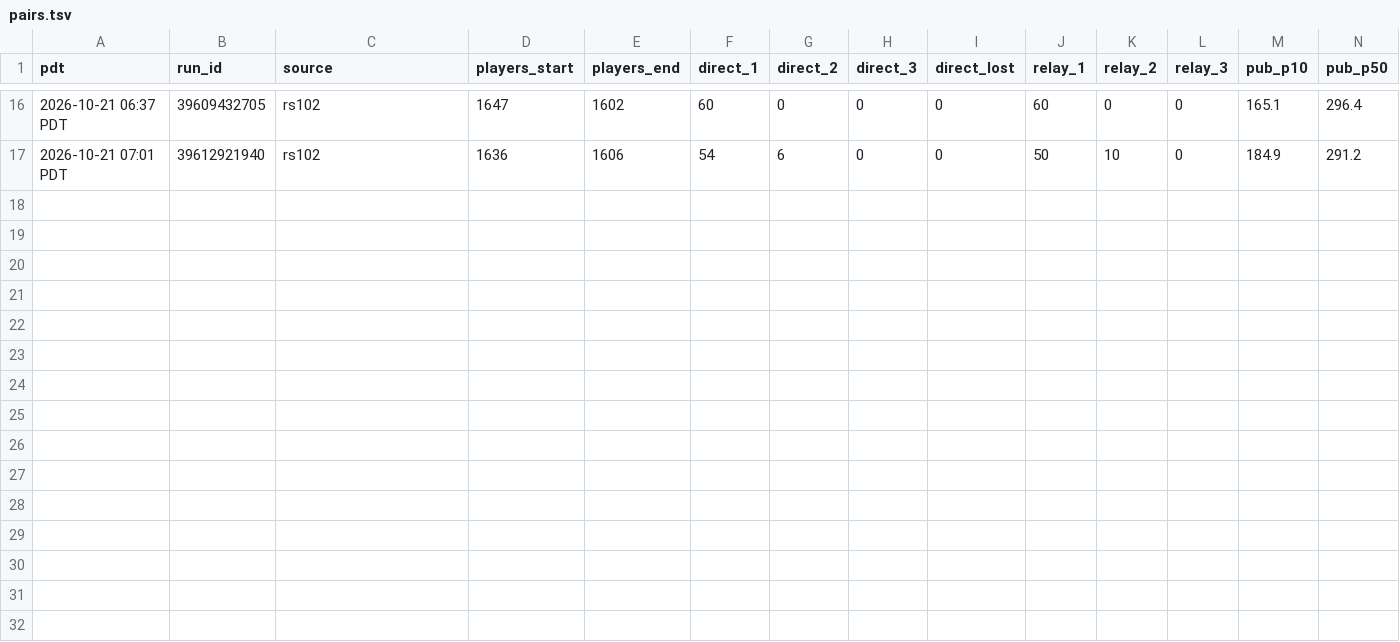
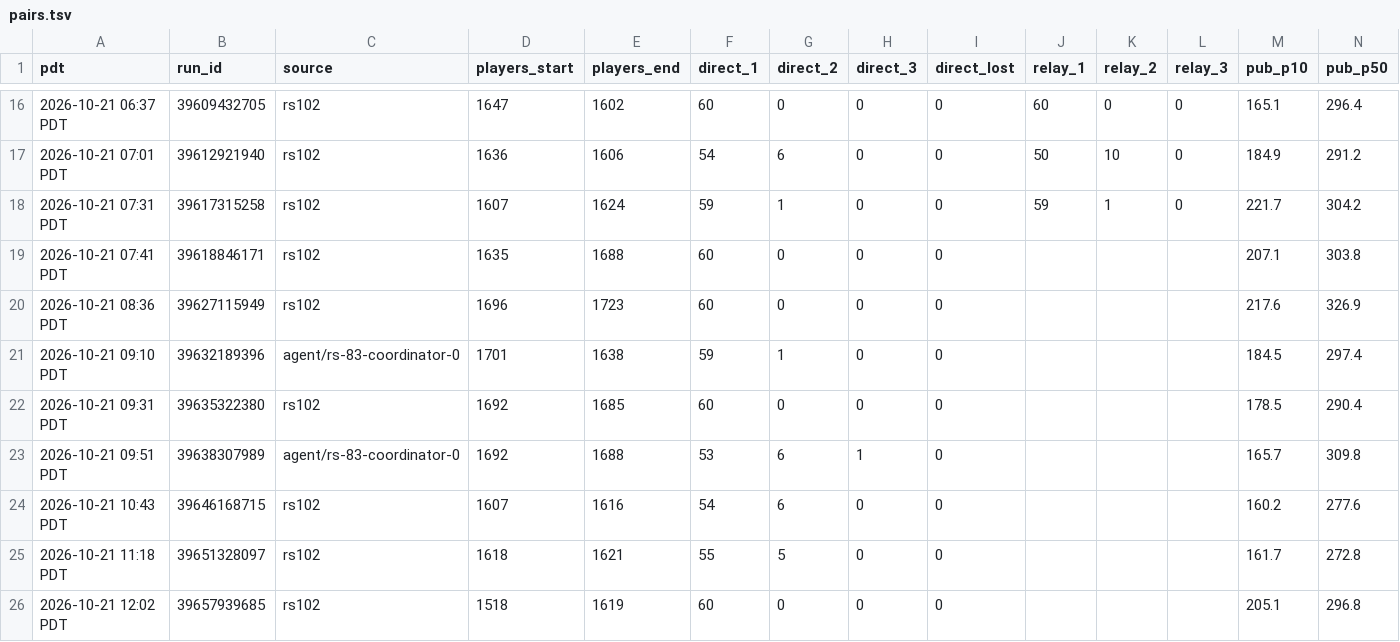
Before and after one commit to bleugreen/rs-sdk, a TSV file: docs/speedrun/research/data/overnight-bursts/pairs.tsv, drawn as a sheet; only a part is shown, gaps mark what is left out; rows hold the shown columns only; the diff names each change by its address in the sheet, - before the commit and + after, or states it on an @@ line.

Commit message:
overnight-bursts data: final sampler logs 02:43-12:30 PDT (24 Ashburn pairs, player count, websocket upgrade, bundle fingerprint), per-pair JSON, per-minute series and final analysis

```diff
--- a/docs/speedrun/research/data/overnight-bursts/pairs.tsv
+++ b/docs/speedrun/research/data/overnight-bursts/pairs.tsv
+row 18: 2026-10-21 07:31 PDT | 39617315258 | rs102 | 1607 | 1624 | 59 | 1 | 0 | 0 | 59 | 1 | 0 | 221.7 | 304.2
+row 19: 2026-10-21 07:41 PDT | 39618846171 | rs102 | 1635 | 1688 | 60 | 0 | 0 | 0 |  |  |  | 207.1 | 303.8
+row 20: 2026-10-21 08:36 PDT | 39627115949 | rs102 | 1696 | 1723 | 60 | 0 | 0 | 0 |  |  |  | 217.6 | 326.9
+row 21: 2026-10-21 09:10 PDT | 39632189396 | agent/rs-83-coordinator-0 | 1701 | 1638 | 59 | 1 | 0 | 0 |  |  |  | 184.5 | 297.4
+row 22: 2026-10-21 09:31 PDT | 39635322380 | rs102 | 1692 | 1685 | 60 | 0 | 0 | 0 |  |  |  | 178.5 | 290.4
+row 23: 2026-10-21 09:51 PDT | 39638307989 | agent/rs-83-coordinator-0 | 1692 | 1688 | 53 | 6 | 1 | 0 |  |  |  | 165.7 | 309.8
+row 24: 2026-10-21 10:43 PDT | 39646168715 | rs102 | 1607 | 1616 | 54 | 6 | 0 | 0 |  |  |  | 160.2 | 277.6
+row 25: 2026-10-21 11:18 PDT | 39651328097 | rs102 | 1618 | 1621 | 55 | 5 | 0 | 0 |  |  |  | 161.7 | 272.8
+row 26: 2026-10-21 12:02 PDT | 39657939685 | rs102 | 1518 | 1619 | 60 | 0 | 0 | 0 |  |  |  | 205.1 | 296.8
```
Also changed, not shown: 32 other files.
